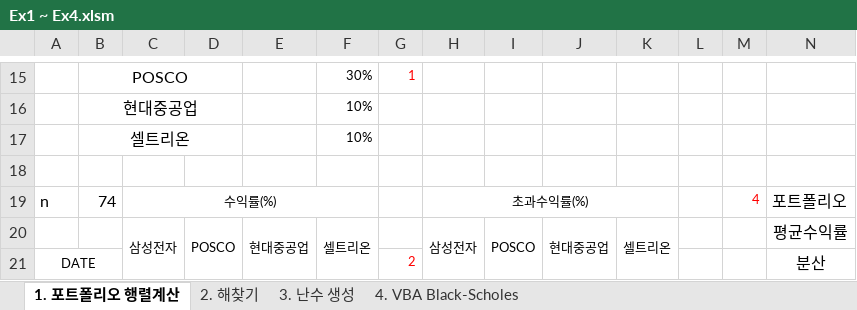
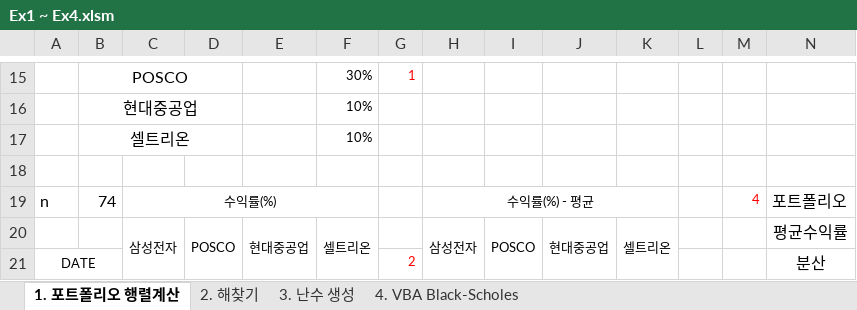
Before and after one commit to Seung-hyeon/KAIST_FMBA_Programming_2018, an Excel workbook: Excel VBA/Ex1 ~ Ex4.xlsm, sheet 1. 포트폴리오 행렬계산, drawn as a sheet; only a part is shown, gaps mark what is left out; values as stored, in another font and other column widths than the file's, no borders; conditional formats not drawn; the diff names each change by its address in the sheet, - before the commit and + after, or states it on an @@ line.

```diff
--- a/Excel VBA/Ex1 ~ Ex4.xlsm (sheet 1. 포트폴리오 행렬계산)
+++ b/Excel VBA/Ex1 ~ Ex4.xlsm (sheet 1. 포트폴리오 행렬계산)
-H19: 초과수익률(%)
+H19: 수익률(%) - 평균
```
Also changed, not shown: sheet 3. 난수 생성, sheet 2. 해찾기, sheet 4. VBA Black-Scholes, charts or pictures.
